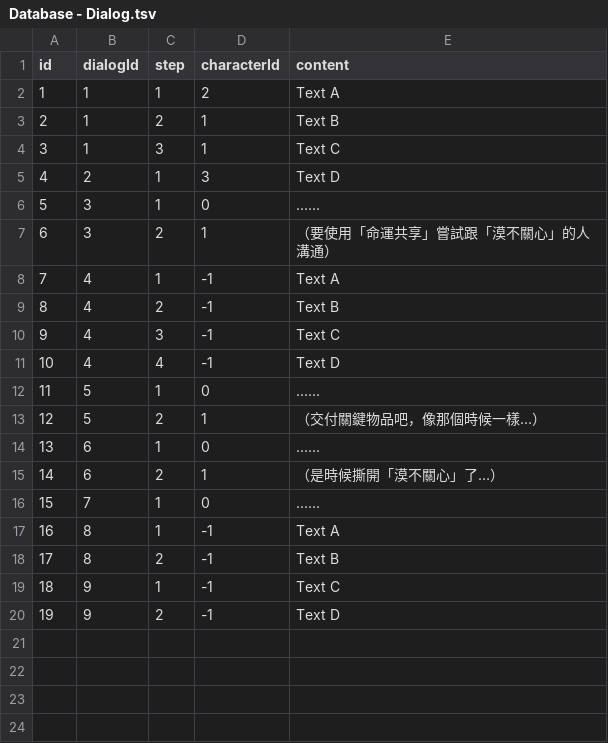
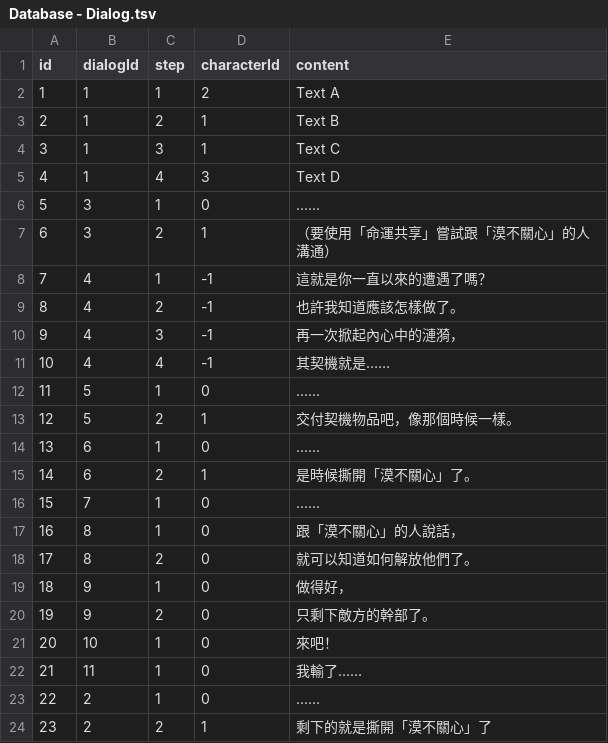
Before and after one commit to simonbut/GemHero, a TSV file: Assets/_Database/Database - Dialog.tsv, drawn as a sheet.

```diff
--- a/Assets/_Database/Database - Dialog.tsv
+++ b/Assets/_Database/Database - Dialog.tsv
@@ -4,17 +4,21 @@ id	dialogId	step	characterId	content
 3	1	3	1	Text C
-4	2	1	3	Text D
+4	1	4	3	Text D
 5	3	1	0	……
 6	3	2	1	（要使用「命運共享」嘗試跟「漠不關心」的人溝通）
-7	4	1	-1	Text A
-8	4	2	-1	Text B
-9	4	3	-1	Text C
-10	4	4	-1	Text D
+7	4	1	-1	這就是你一直以來的遭遇了嗎？
+8	4	2	-1	也許我知道應該怎樣做了。
+9	4	3	-1	再一次掀起內心中的漣漪，
+10	4	4	-1	其契機就是……
 11	5	1	0	……
-12	5	2	1	（交付關鍵物品吧，像那個時候一樣…）
+12	5	2	1	交付契機物品吧，像那個時候一樣。
 13	6	1	0	……
-14	6	2	1	（是時候撕開「漠不關心」了…）
+14	6	2	1	是時候撕開「漠不關心」了。
 15	7	1	0	……
-16	8	1	-1	Text A
-17	8	2	-1	Text B
-18	9	1	-1	Text C
-19	9	2	-1	Text D
+16	8	1	0	跟「漠不關心」的人說話，
+17	8	2	0	就可以知道如何解放他們了。
+18	9	1	0	做得好，
+19	9	2	0	只剩下敵方的幹部了。
+20	10	1	0	來吧！
+21	11	1	0	我輸了……
+22	2	1	0	……
+23	2	2	1	剩下的就是撕開「漠不關心」了
```
Also changed, not shown: Assets/_Database/Database - Quest.tsv, Assets/_Database/Database - Recipe.tsv, 43 other files.
